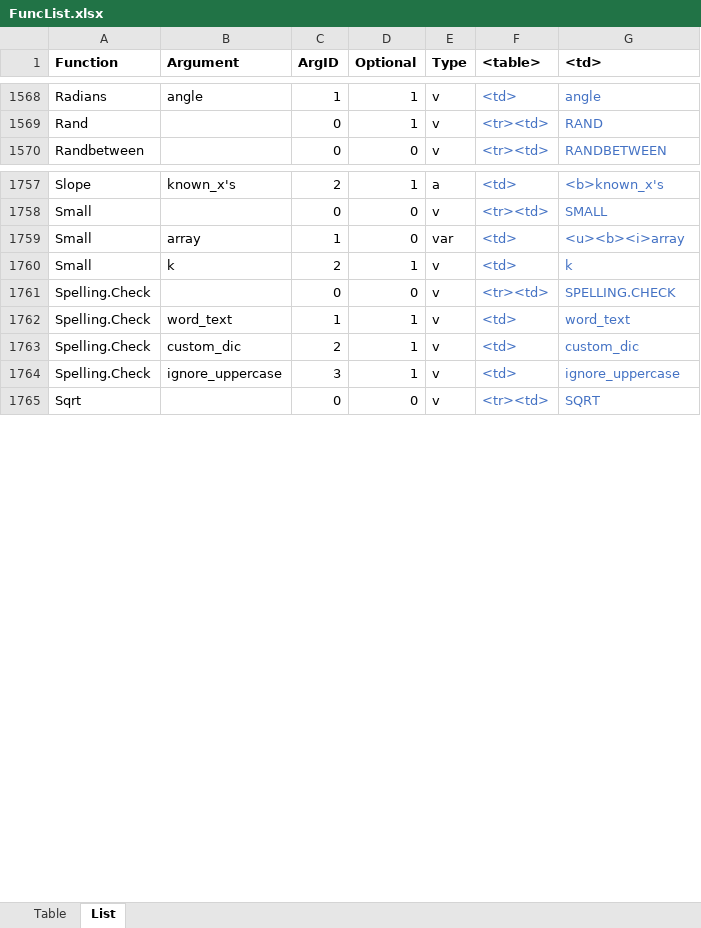
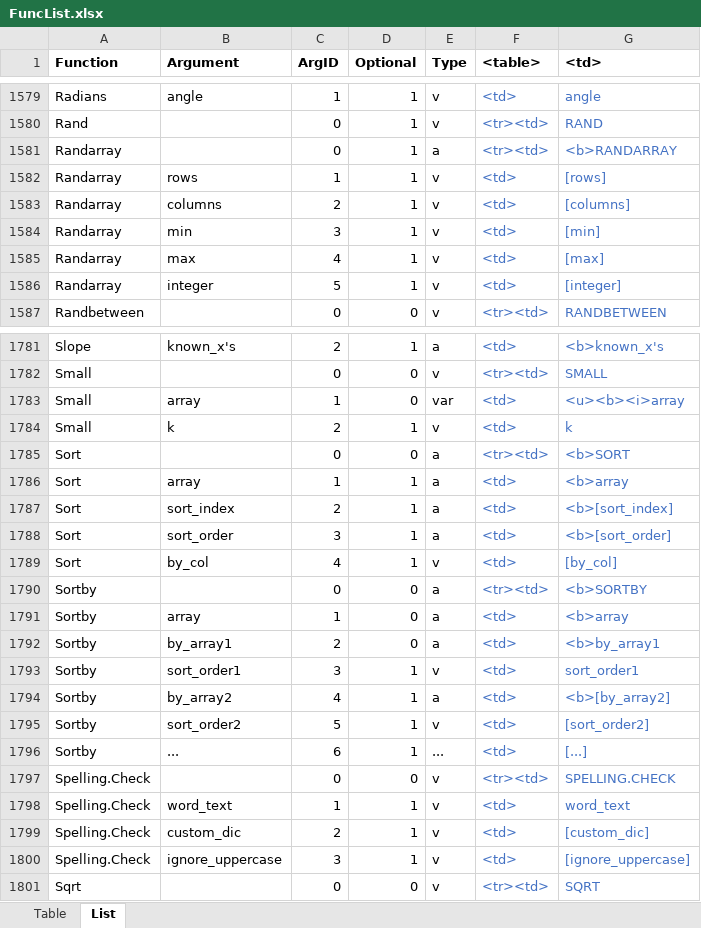
Before and after one commit to lhem/excel, an Excel workbook: FuncList.xlsx, sheet List, drawn as a sheet; only a part is shown, gaps mark what is left out; values as stored, in another font and other column widths than the file's, no borders; table styles not drawn; addresses are those after the commit; the diff covers the shown part only; the diff names each change by its address in the sheet, - before the commit and + after, or states it on an @@ line.

Commit message:
DA functions
10 new DA functions, optional arguments, ISFORMULA & FORMULATEXT array returns

```diff
--- a/FuncList.xlsx (sheet List)
+++ b/FuncList.xlsx (sheet List)
+row 1581: Randarray |  | 0 | 1 | a | <tr><td> | <b>RANDARRAY
+row 1582: Randarray | rows | 1 | 1 | v | <td> | [rows]
+row 1583: Randarray | columns | 2 | 1 | v | <td> | [columns]
+row 1584: Randarray | min | 3 | 1 | v | <td> | [min]
+row 1585: Randarray | max | 4 | 1 | v | <td> | [max]
+row 1586: Randarray | integer | 5 | 1 | v | <td> | [integer]
+row 1785: Sort |  | 0 | 0 | a | <tr><td> | <b>SORT
+row 1786: Sort | array | 1 | 1 | a | <td> | <b>array
+row 1787: Sort | sort_index | 2 | 1 | a | <td> | <b>[sort_index]
+row 1788: Sort | sort_order | 3 | 1 | a | <td> | <b>[sort_order]
+row 1789: Sort | by_col | 4 | 1 | v | <td> | [by_col]
+row 1790: Sortby |  | 0 | 0 | a | <tr><td> | <b>SORTBY
+row 1791: Sortby | array | 1 | 0 | a | <td> | <b>array
+row 1792: Sortby | by_array1 | 2 | 0 | a | <td> | <b>by_array1
+row 1793: Sortby | sort_order1 | 3 | 1 | v | <td> | sort_order1
+row 1794: Sortby | by_array2 | 4 | 1 | a | <td> | <b>[by_array2]
+row 1795: Sortby | sort_order2 | 5 | 1 | v | <td> | [sort_order2]
+row 1796: Sortby | ... | 6 | 1 | ... | <td> | [...]
-G1799 (<td>): custom_dic
+G1799 (<td>): [custom_dic]
-G1800 (<td>): ignore_uppercase
+G1800 (<td>): [ignore_uppercase]
```
Also changed, not shown: 34 added rows and 431 edited cells elsewhere in this sheet, sheet Table, formulas that keep their value, hidden cells.
